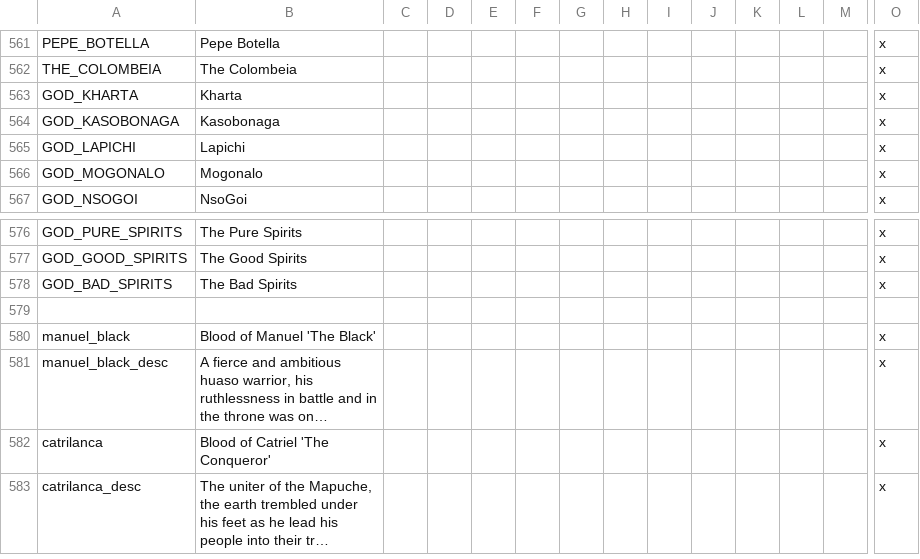
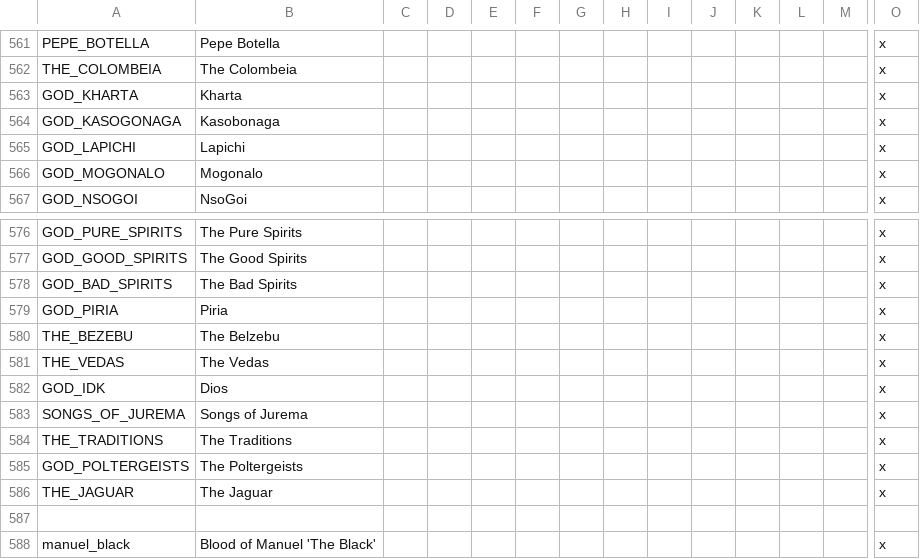
Before and after one commit to j00ji/Sob-o-Anil, a CSV file: localisation/00_South_America.csv, drawn as a sheet; only a part is shown, gaps mark what is left out; the shorter side is filled out with more unchanged rows; long unchanged cells end in …; rows hold the shown columns only; the diff names each change by its address in the sheet, - before the commit and + after, or states it on an @@ line.

Commit message:
patching up localization

```diff
--- a/localisation/00_South_America.csv
+++ b/localisation/00_South_America.csv
-A564: GOD_KASOBONAGA
+A564: GOD_KASOGONAGA
+row 579: GOD_PIRIA | Piria |  |  |  |  |  |  |  |  |  |  |  | x
+row 580: THE_BEZEBU | The Belzebu |  |  |  |  |  |  |  |  |  |  |  | x
+row 581: THE_VEDAS | The Vedas |  |  |  |  |  |  |  |  |  |  |  | x
+row 582: GOD_IDK | Dios |  |  |  |  |  |  |  |  |  |  |  | x
+row 583: SONGS_OF_JUREMA | Songs of Jurema |  |  |  |  |  |  |  |  |  |  |  | x
+row 584: THE_TRADITIONS | The Traditions |  |  |  |  |  |  |  |  |  |  |  | x
+row 585: GOD_POLTERGEISTS | The Poltergeists |  |  |  |  |  |  |  |  |  |  |  | x
+row 586: THE_JAGUAR | The Jaguar |  |  |  |  |  |  |  |  |  |  |  | x
```
